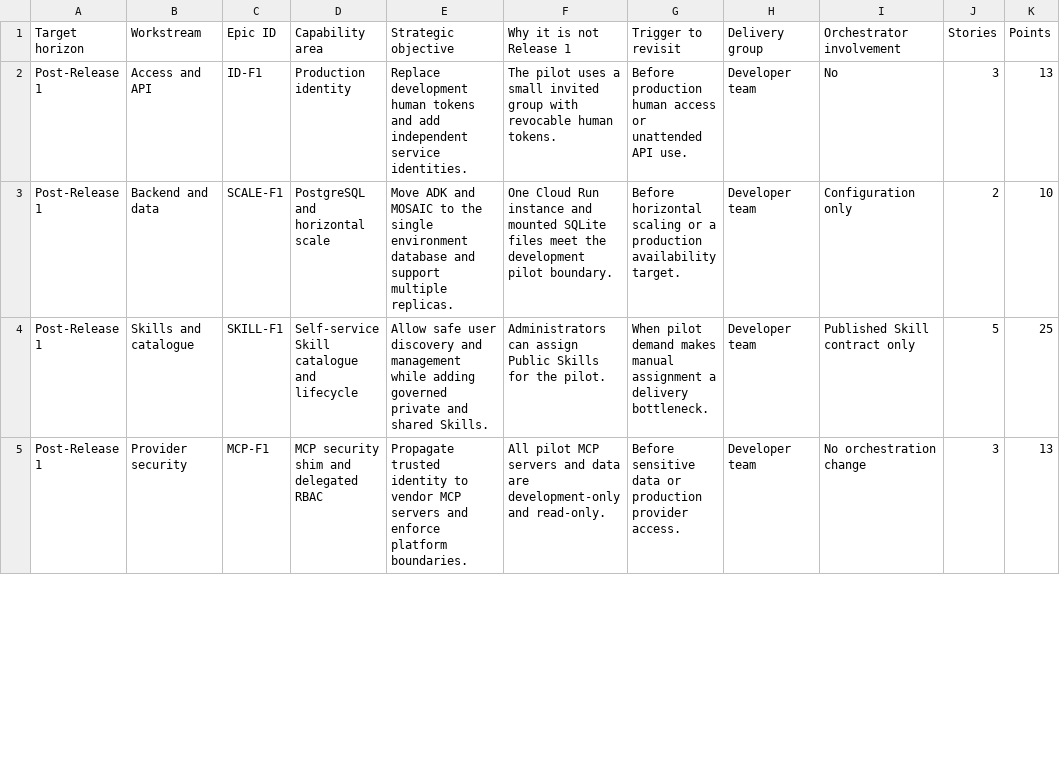
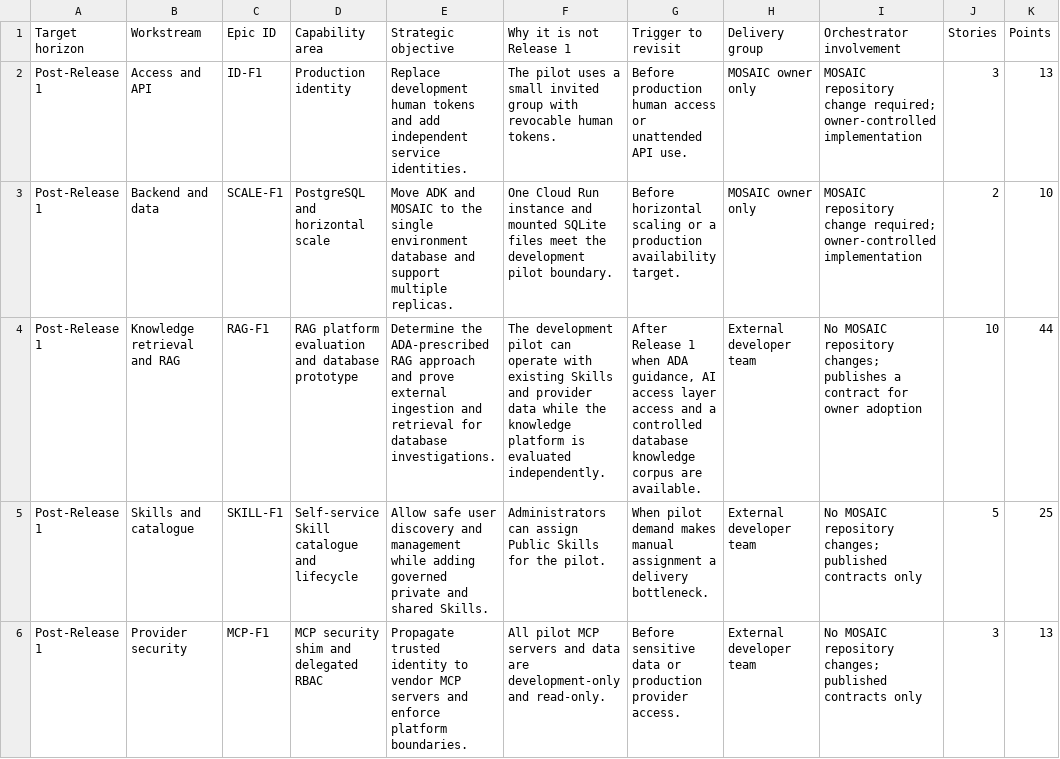
Before and after one commit to gruffy-dev/test, a CSV file: deferred.csv, drawn as a sheet; only a part is shown; the diff covers the shown part only.

```diff
--- a/deferred.csv
+++ b/deferred.csv
@@ -1,5 +1,6 @@
 Target horizon,Workstream,Epic ID,Capability area,Strategic objective,Why it is not Release 1,Trigger to revisit,Delivery group,Orchestrator involvement,Stories,Points
-Post-Release 1,Access and API,ID-F1,Production identity,Replace development human tokens and add independent service identities.,The pilot uses a small invited group with revocable human tokens.,Before production human access or unattended API use.,Developer team,No,3,13
-Post-Release 1,Backend and data,SCALE-F1,PostgreSQL and horizontal scale,Move ADK and MOSAIC to the single environment database and support multiple replicas.,One Cloud Run instance and mounted SQLite files meet the development pilot boundary.,Before horizontal scaling or a production availability target.,Developer team,Configuration only,2,10
-Post-Release 1,Skills and catalogue,SKILL-F1,Self-service Skill catalogue and lifecycle,Allow safe user discovery and management while adding governed private and shared Skills.,Administrators can assign Public Skills for the pilot.,When pilot demand makes manual assignment a delivery bottleneck.,Developer team,Published Skill contract only,5,25
-Post-Release 1,Provider security,MCP-F1,MCP security shim and delegated RBAC,Propagate trusted identity to vendor MCP servers and enforce platform boundaries.,All pilot MCP servers and data are development-only and read-only.,Before sensitive data or production provider access.,Developer team,No orchestration change,3,13
+Post-Release 1,Access and API,ID-F1,Production identity,Replace development human tokens and add independent service identities.,The pilot uses a small invited group with revocable human tokens.,Before production human access or unattended API use.,MOSAIC owner only,MOSAIC repository change required; owner-controlled implementation,3,13
+Post-Release 1,Backend and data,SCALE-F1,PostgreSQL and horizontal scale,Move ADK and MOSAIC to the single environment database and support multiple replicas.,One Cloud Run instance and mounted SQLite files meet the development pilot boundary.,Before horizontal scaling or a production availability target.,MOSAIC owner only,MOSAIC repository change required; owner-controlled implementation,2,10
+Post-Release 1,Knowledge retrieval and RAG,RAG-F1,RAG platform evaluation and database prototype,Determine the ADA-prescribed RAG approach and prove external ingestion and retrieval for database investigations.,The development pilot can operate with existing Skills and provider data while the knowledge platform is evaluated independently.,"After Release 1 when ADA guidance, AI access layer access and a controlled database knowledge corpus are available.",External developer team,No MOSAIC repository changes; publishes a contract for owner adoption,10,44
+Post-Release 1,Skills and catalogue,SKILL-F1,Self-service Skill catalogue and lifecycle,Allow safe user discovery and management while adding governed private and shared Skills.,Administrators can assign Public Skills for the pilot.,When pilot demand makes manual assignment a delivery bottleneck.,External developer team,No MOSAIC repository changes; published contracts only,5,25
+Post-Release 1,Provider security,MCP-F1,MCP security shim and delegated RBAC,Propagate trusted identity to vendor MCP servers and enforce platform boundaries.,All pilot MCP servers and data are development-only and read-only.,Before sensitive data or production provider access.,External developer team,No MOSAIC repository changes; published contracts only,3,13
```
Also changed, not shown: 7 edited cells elsewhere in this file, decisions.csv, epics.csv, 4 other files.
